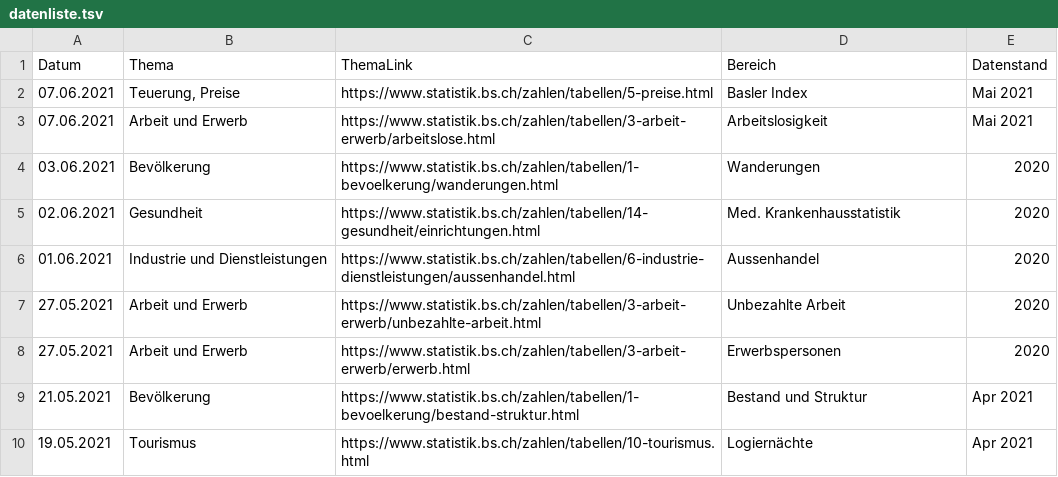
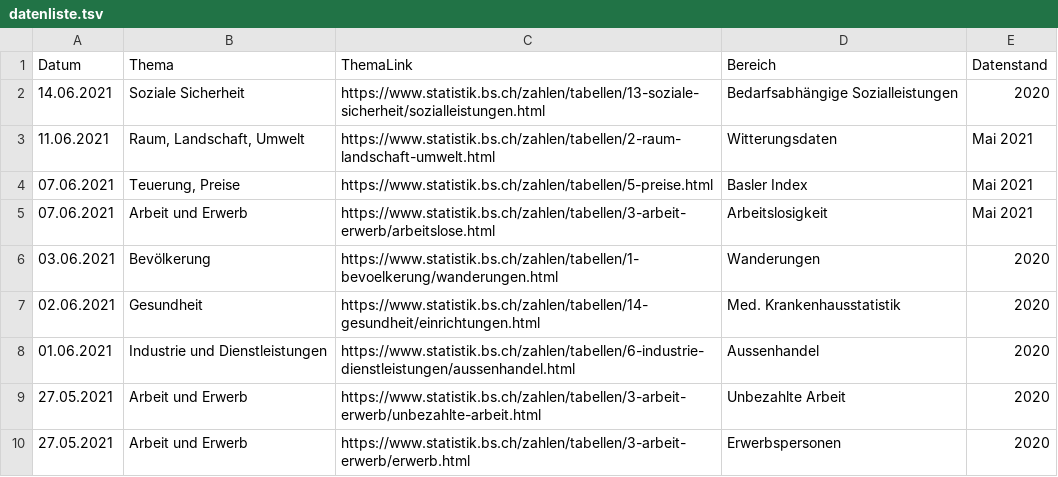
Before and after one commit to StataBS/indikatoren_plus, a TSV file: datenliste.tsv, drawn as a sheet; only a part is shown; the shorter side is filled out with more unchanged rows; the diff names each change by its address in the sheet, - before the commit and + after, or states it on an @@ line.

Commit message:
Update datenliste.tsv

```diff
--- a/datenliste.tsv
+++ b/datenliste.tsv
+row 2: 14.06.2021 | Soziale Sicherheit | https://www.statistik.bs.ch/zahlen/tabellen/13-soziale-sicherheit/sozialleistungen.html | Bedarfsabhängige Sozialleistungen | 2020
+row 3: 11.06.2021 | Raum, Landschaft, Umwelt | https://www.statistik.bs.ch/zahlen/tabellen/2-raum-landschaft-umwelt.html | Witterungsdaten | Mai 2021
```
